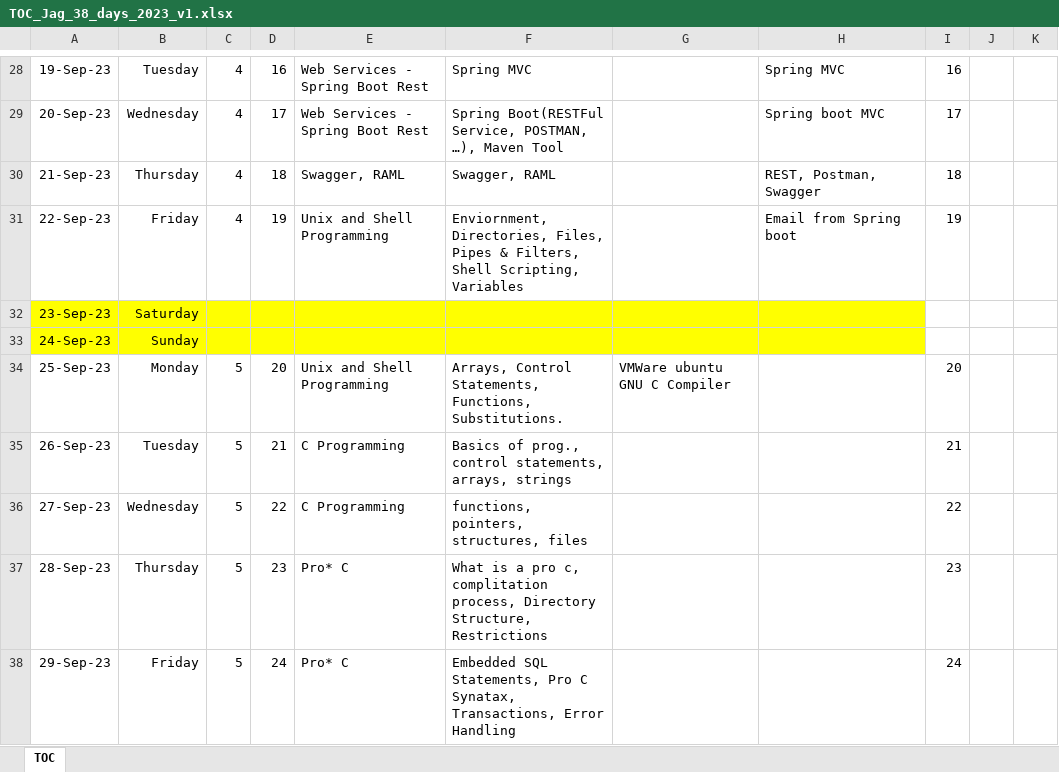
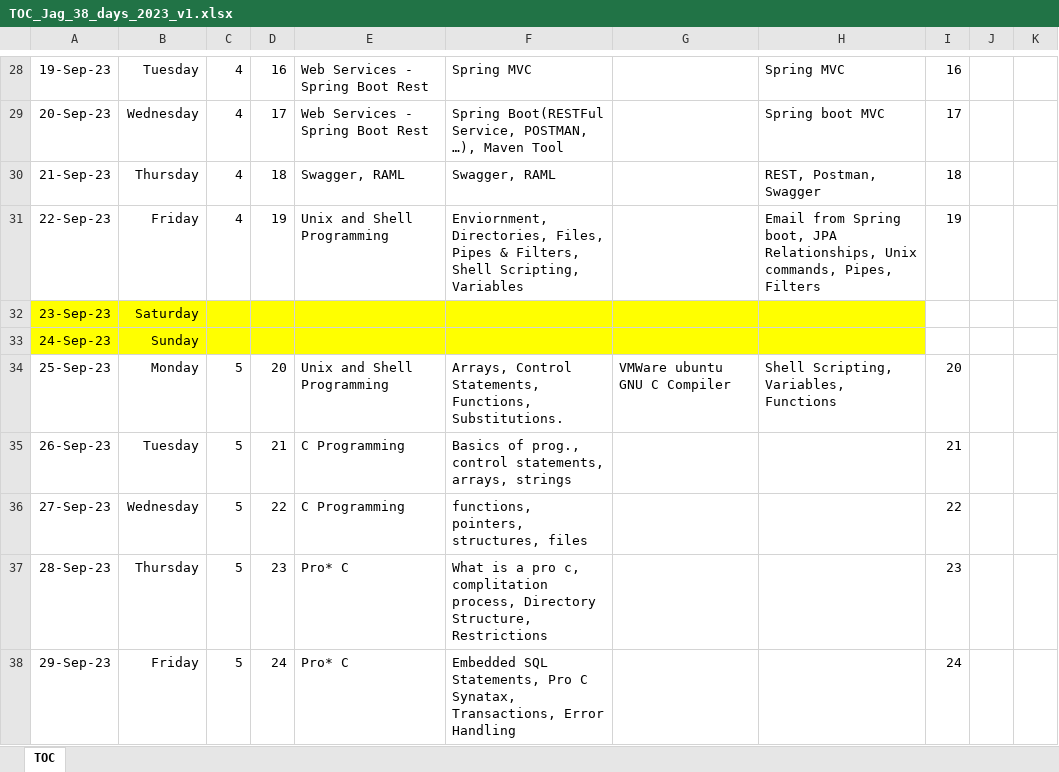
Before and after one commit to jagasia/empower2, an Excel workbook: TOC_Jag_38_days_2023_v1.xlsx, sheet TOC, drawn as a sheet; only a part is shown, gaps mark what is left out; values as stored, in another font and other column widths than the file's, no borders; the diff names each change by its address in the sheet, - before the commit and + after, or states it on an @@ line.

```diff
--- a/TOC_Jag_38_days_2023_v1.xlsx (sheet TOC)
+++ b/TOC_Jag_38_days_2023_v1.xlsx (sheet TOC)
-H31: …from Spring boot
+H31: …from Spring boot, JPA Relationships, Unix commands, Pipes, Filters
-H34: (empty)
+H34: Shell Scripting, Variables, Functions
```
Also changed, not shown: 1 other file.
